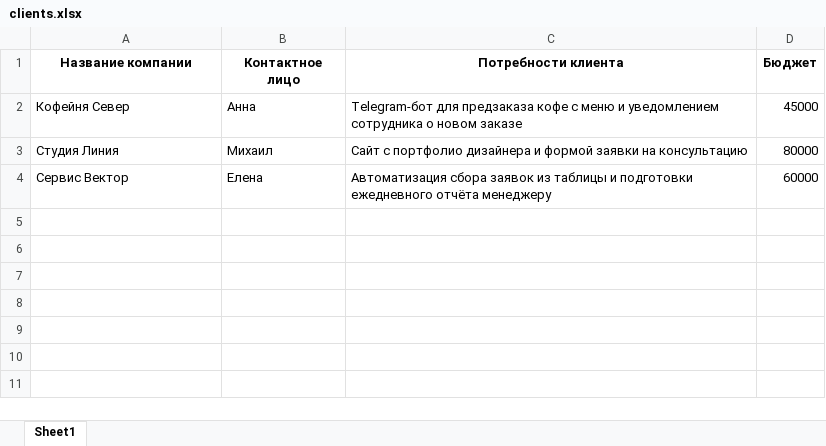
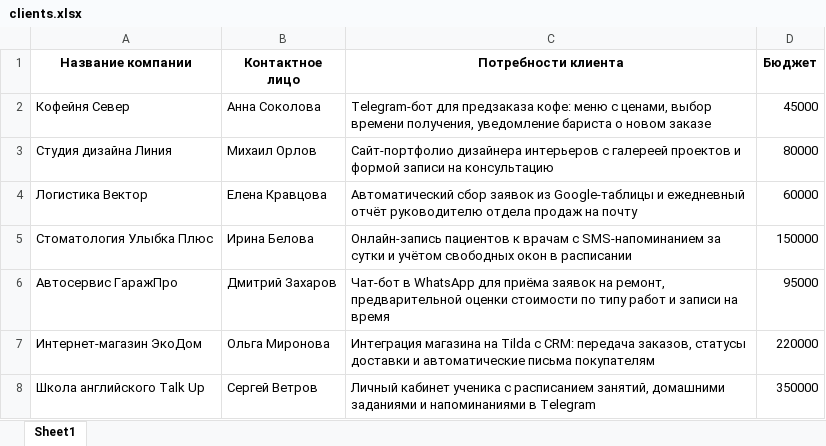
Before and after one commit to nifontovoleg/kp-studio, an Excel workbook: examples/clients.xlsx, sheet Sheet1, drawn as a sheet; values as stored, in another font and other column widths than the file's, no borders; removed rows and columns are numbered as before the commit, all else as after; the diff names each change by its address in the sheet, - before the commit and + after, or states it on an @@ line.

Commit message:
feat: retry transient API errors, 7 sample clients, shorter README
- one retry with backoff for timeouts, 429 and 5xx; 401/402/403 fail fast
- tests for retry logic with a fake OpenAI client (30 tests)
- journal stores PDF/TXT paths relative to output folder
- ProxyAPI defaults per docs: https://api.proxyapi.ru/v1 + openai/gpt-5-mini
- macOS Arial font fallback; README quick start for Windows and macOS/Linux
- refresh live-check: endpoint reachable, current key rejected (HTTP 401)

```diff
--- a/examples/clients.xlsx (sheet Sheet1)
+++ b/examples/clients.xlsx (sheet Sheet1)
-B2 (Контактное лицо): Анна
+B2 (Контактное лицо): Анна Соколова
-C2 (Потребности клиента): …для предзаказа кофе с меню и уведомлением сотрудника о новом…
+C2 (Потребности клиента): …для предзаказа кофе: меню с ценами, выбор времени получения, уведомление бариста о новом…
-A3 (Название компании): Студия Линия
+A3 (Название компании): Студия дизайна Линия
-B3 (Контактное лицо): Михаил
+B3 (Контактное лицо): Михаил Орлов
-C3 (Потребности клиента): Сайт с портфолио дизайнера и формой заявки на консультацию
+C3 (Потребности клиента): Сайт-портфолио дизайнера интерьеров с галереей проектов и формой записи на консультацию
-row 4: Сервис Вектор | Елена | Автоматизация сбора заявок из таблицы и подготовки ежедневного отчёта менеджеру | 60000
+row 4: Логистика Вектор | Елена Кравцова | Автоматический сбор заявок из Google-таблицы и ежедневный отчёт руководителю отдела продаж на почту | 60000
+row 5: Стоматология Улыбка Плюс | Ирина Белова | Онлайн-запись пациентов к врачам с SMS-напоминанием за сутки и учётом свободных окон в расписании | 150000
+row 6: Автосервис ГаражПро | Дмитрий Захаров | Чат-бот в WhatsApp для приёма заявок на ремонт, предварительной оценки стоимости по типу работ и записи на время | 95000
+row 7: Интернет-магазин ЭкоДом | Ольга Миронова | Интеграция магазина на Tilda с CRM: передача заказов, статусы доставки и автоматические письма покупателям | 220000
+row 8: Школа английского Talk Up | Сергей Ветров | Личный кабинет ученика с расписанием занятий, домашними заданиями и напоминаниями в Telegram | 350000
```
Also changed, not shown: 11 other files.
